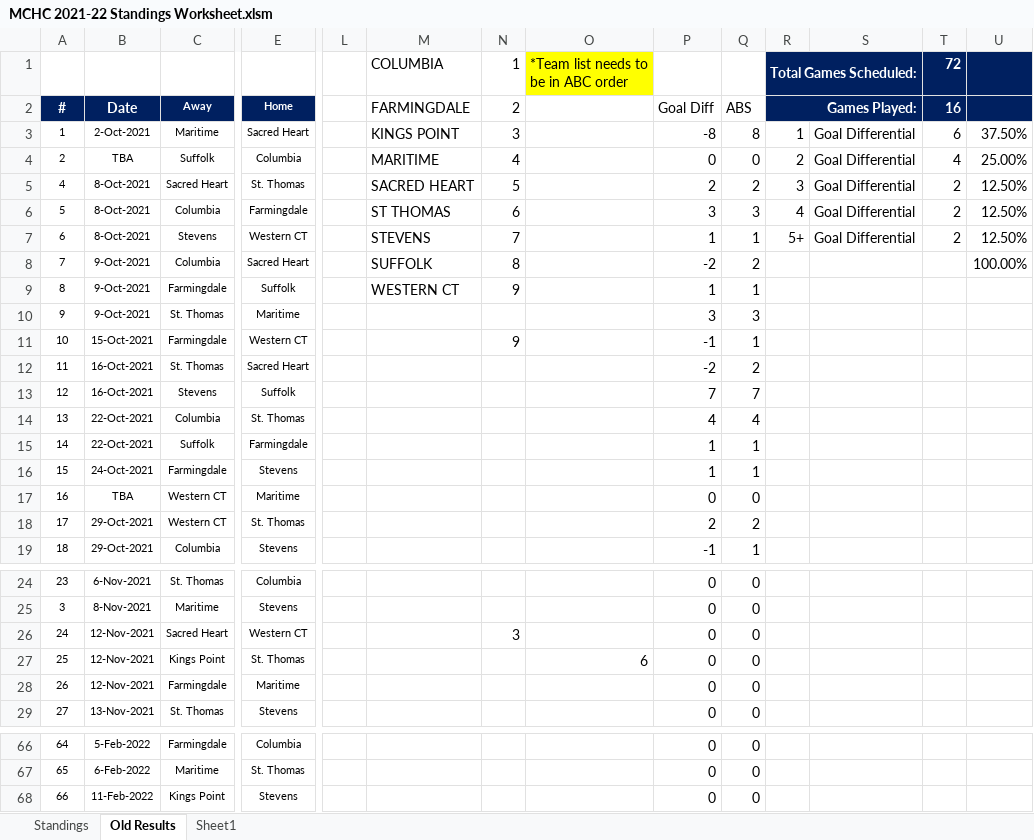
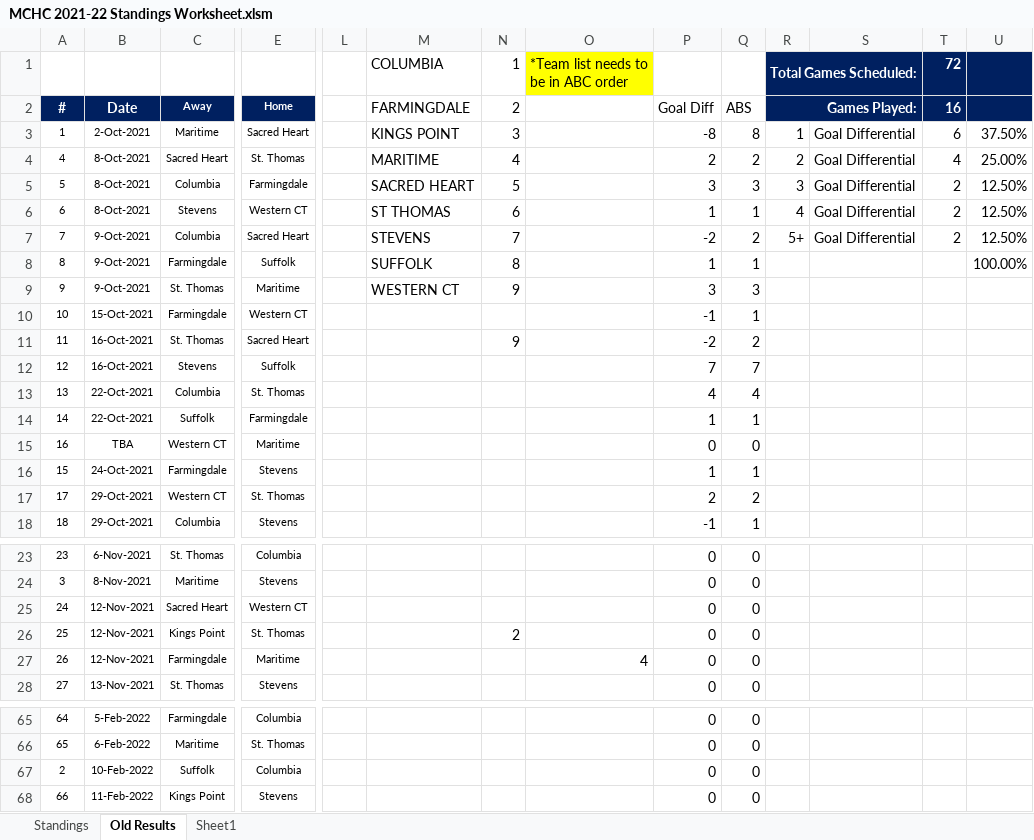
Before and after one commit to michael-m-casserly/methockey, an Excel workbook: DataFiles/MCHC 2021-22 Standings Worksheet.xlsm, sheet Old Results, drawn as a sheet; only a part is shown, gaps mark what is left out; values as stored, in another font and other column widths than the file's, no borders; removed rows and columns are numbered as before the commit, all else as after; rows hold the shown columns only; the diff names each change by its address in the sheet, - before the commit and + after, or states it on an @@ line.

```diff
--- a/DataFiles/MCHC 2021-22 Standings Worksheet.xlsm (sheet Old Results)
+++ b/DataFiles/MCHC 2021-22 Standings Worksheet.xlsm (sheet Old Results)
-row 4: 2 | TBA | Suffolk | Columbia |  | MARITIME | 4 |  | 0 | 0 | 2 | Goal Differential | 4 | 25.00%
-M4 (COLUMBIA): SACRED HEART
+M4 (COLUMBIA): MARITIME
-N4 (1): 5
+N4 (1): 4
-R4 (Total Games Scheduled:): 3
+R4 (Total Games Scheduled:): 2
-T4 (72): 2
+T4 (72): 4
-U4: 12.50%
+U4: 25.00%
-M5 (COLUMBIA): ST THOMAS
+M5 (COLUMBIA): SACRED HEART
-N5 (1): 6
+N5 (1): 5
-R5 (Total Games Scheduled:): 4
+R5 (Total Games Scheduled:): 3
-M6 (COLUMBIA): STEVENS
+M6 (COLUMBIA): ST THOMAS
-N6 (1): 7
+N6 (1): 6
-R6 (Total Games Scheduled:): 5+
+R6 (Total Games Scheduled:): 4
-M7 (COLUMBIA): SUFFOLK
+M7 (COLUMBIA): STEVENS
-N7 (1): 8
+N7 (1): 7
-R7 (Total Games Scheduled:): (empty)
+R7 (Total Games Scheduled:): 5+
-S7: (empty)
+S7: Goal Differential
-T7 (72): (empty)
+T7 (72): 2
-U7: 100.00%
+U7: 12.50%
-M8 (COLUMBIA): WESTERN CT
+M8 (COLUMBIA): SUFFOLK
-N8 (1): 9
+N8 (1): 8
-U8: (empty)
+U8: 100.00%
-M9 (COLUMBIA): (empty)
+M9 (COLUMBIA): WESTERN CT
-N9 (1): (empty)
+N9 (1): 9
-N10 (1): 9
+N10 (1): (empty)
-N11 (1): (empty)
+N11 (1): 9
@@ row 17 moved to row 15: 16 @@
-N25 (1): 3
+N25 (1): (empty)
-N26 (1): (empty)
+N26 (1): 2
-O26: 6
+O26: (empty)
-O27: (empty)
+O27: 4
+row 67: 2 | 10-Feb-2022 | Suffolk | Columbia |  |  |  |  | 0 | 0
```
Also changed, not shown: formulas that keep their value, 3 other files.
